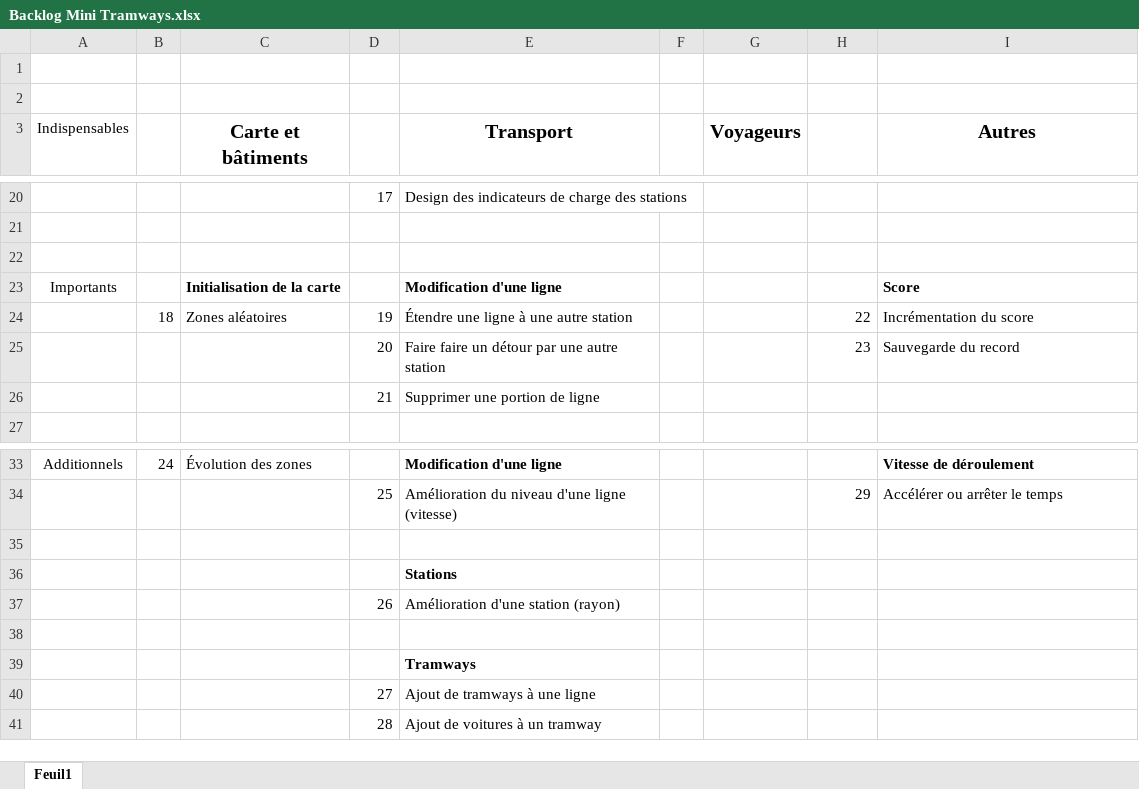
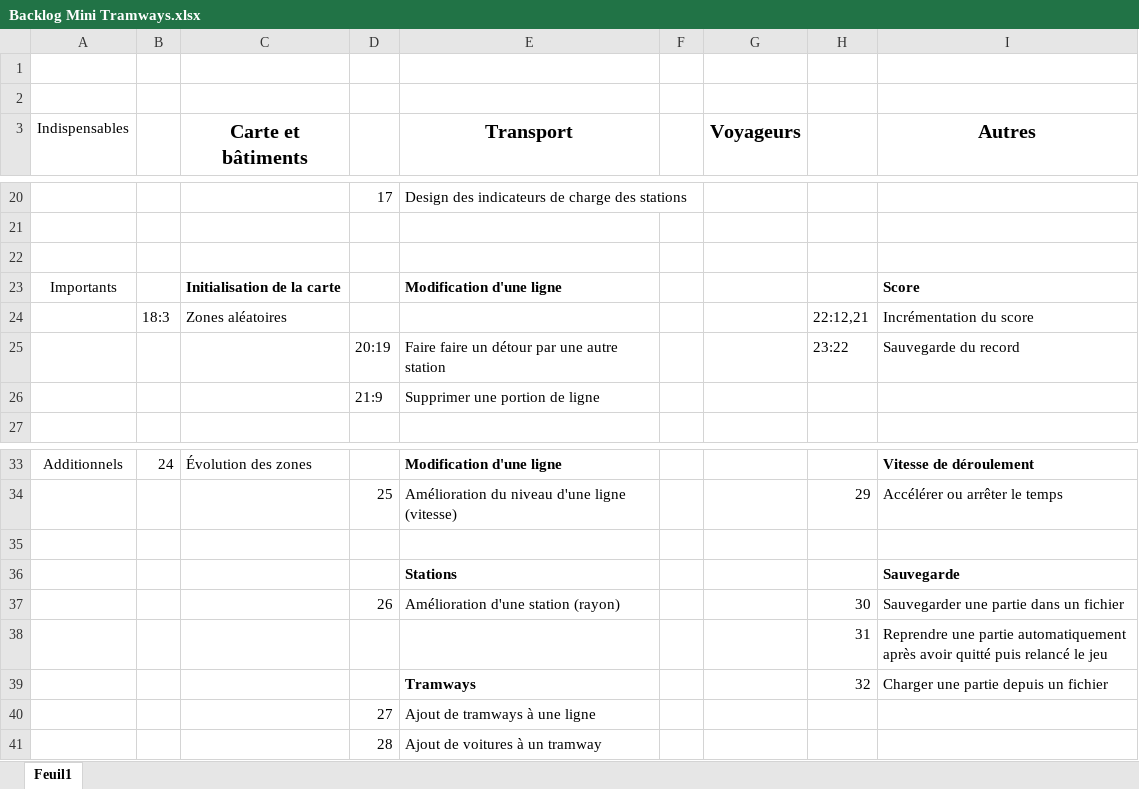
Before and after one commit to lvinc71/MiniTramways, an Excel workbook: Backlog Mini Tramways.xlsx, sheet Feuil1, drawn as a sheet; only a part is shown, gaps mark what is left out; values as stored, in another font and other column widths than the file's, no borders; removed rows and columns are numbered as before the commit, all else as after; the diff covers the shown part only; the diff names each change by its address in the sheet, - before the commit and + after, or states it on an @@ line.

```diff
--- a/Backlog Mini Tramways.xlsx (sheet Feuil1)
+++ b/Backlog Mini Tramways.xlsx (sheet Feuil1)
-row 24:  | 18 | Zones aléatoires | 19 | Étendre une ligne à une autre station |  |  | 22 | Incrémentation du score
+row 24:  | 18:3 | Zones aléatoires |  |  |  |  | 22:12,21 | Incrémentation du score
-D25: 20
+D25: 20:19
-H25: 23
+H25: 23:22
-D26: 21
+D26: 21:9
-I36 (Autres): (empty)
+I36 (Autres): Sauvegarde
-H37: (empty)
+H37: 30
-I37 (Autres): (empty)
+I37 (Autres): Sauvegarder une partie dans un fichier
-row 38: (empty)
+row 38:  |  |  |  |  |  |  | 31 | Reprendre une partie automatiquement après avoir quitté puis relancé le jeu
@@ row 39 moved to row 9: Tramways @@
+row 39:  |  |  |  | Tramways |  |  | 32 | Charger une partie depuis un fichier
```
Also changed, not shown: 3 added rows, 4 removed rows, 18 edited cells and cell formats elsewhere in this sheet, 2 other files.
